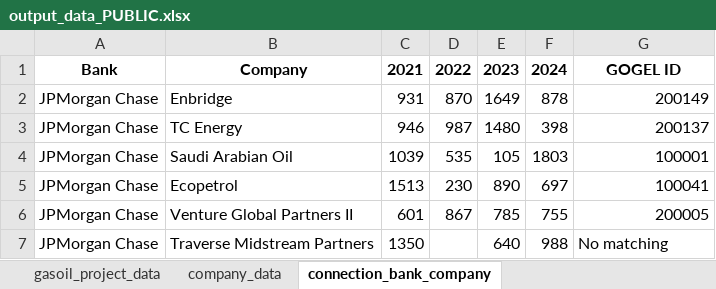
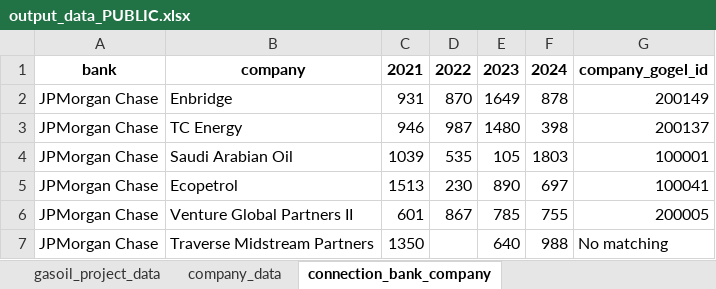
Before and after one commit to dataforgoodfr/CarbonBombs, an Excel workbook: nb/output_data_PUBLIC.xlsx, sheet connection_bank_company, drawn as a sheet; only a part is shown; values as stored, in another font and other column widths than the file's, no borders; the diff names each change by its address in the sheet, - before the commit and + after, or states it on an @@ line.

```diff
--- a/nb/output_data_PUBLIC.xlsx (sheet connection_bank_company)
+++ b/nb/output_data_PUBLIC.xlsx (sheet connection_bank_company)
-A1: Bank
+A1: bank
-B1: Company
+B1: company
-G1: GOGEL ID
+G1: company_gogel_id
```
Also changed, not shown: sheet gasoil_project_data, sheet company_data, sheet connection_project_company, other sheet tabs, 2 other files.
